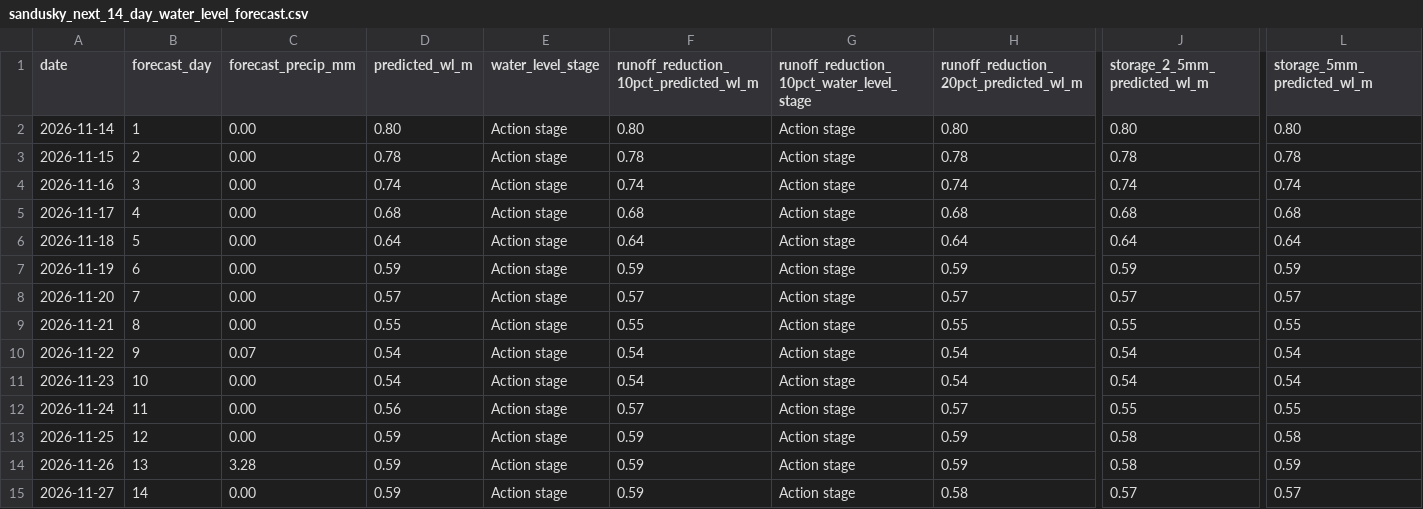
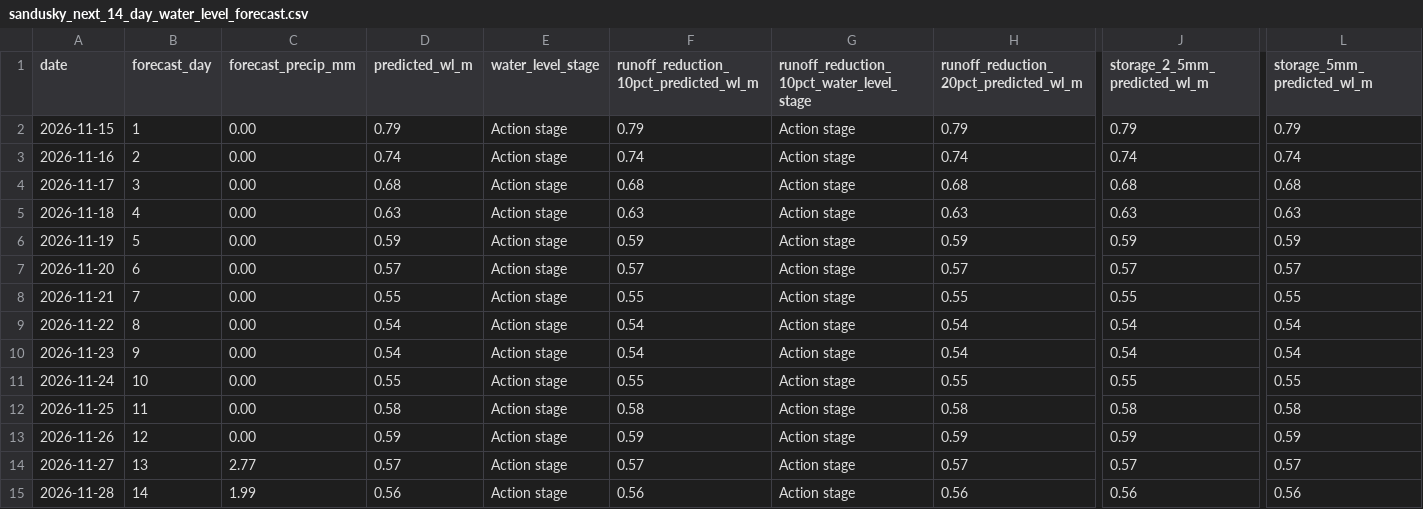
Before and after one commit to Babakd92/flood, a CSV file: sandusky_next_14_day_water_level_forecast.csv, drawn as a sheet; only a part is shown, gaps mark what is left out; removed rows and columns are numbered as before the commit, all else as after; rows hold the shown columns only; the diff names each change by its address in the sheet, - before the commit and + after, or states it on an @@ line.

```diff
--- a/sandusky_next_14_day_water_level_forecast.csv
+++ b/sandusky_next_14_day_water_level_forecast.csv
-row 2: 2026-11-14 | 1 | 0.00 | 0.80 | Action stage | 0.80 | Action stage | 0.80 | 0.80 | 0.80
-B2 (forecast_day): 2
+B2 (forecast_day): 1
-D2 (predicted_wl_m): 0.78
+D2 (predicted_wl_m): 0.79
-F2: 0.78
+F2: 0.79
-H2: 0.78
+H2: 0.79
-J2 (storage_2_5mm_predicted_wl_m): 0.78
+J2 (storage_2_5mm_predicted_wl_m): 0.79
-L2 (storage_5mm_predicted_wl_m): 0.78
+L2 (storage_5mm_predicted_wl_m): 0.79
-B3 (forecast_day): 3
+B3 (forecast_day): 2
-B4 (forecast_day): 4
+B4 (forecast_day): 3
-B5 (forecast_day): 5
+B5 (forecast_day): 4
-D5 (predicted_wl_m): 0.64
+D5 (predicted_wl_m): 0.63
-F5: 0.64
+F5: 0.63
-H5: 0.64
+H5: 0.63
-J5 (storage_2_5mm_predicted_wl_m): 0.64
+J5 (storage_2_5mm_predicted_wl_m): 0.63
-L5 (storage_5mm_predicted_wl_m): 0.64
+L5 (storage_5mm_predicted_wl_m): 0.63
-B6 (forecast_day): 6
+B6 (forecast_day): 5
-B7 (forecast_day): 7
+B7 (forecast_day): 6
-B8 (forecast_day): 8
+B8 (forecast_day): 7
-B9 (forecast_day): 9
+B9 (forecast_day): 8
-C9 (forecast_precip_mm): 0.07
+C9 (forecast_precip_mm): 0.00
-B10 (forecast_day): 10
+B10 (forecast_day): 9
-B11 (forecast_day): 11
+B11 (forecast_day): 10
-D11 (predicted_wl_m): 0.56
+D11 (predicted_wl_m): 0.55
-F11: 0.57
+F11: 0.55
-H11: 0.57
+H11: 0.55
-B12 (forecast_day): 12
+B12 (forecast_day): 11
-D12 (predicted_wl_m): 0.59
+D12 (predicted_wl_m): 0.58
-F12: 0.59
+F12: 0.58
-H12: 0.59
+H12: 0.58
-B13 (forecast_day): 13
+B13 (forecast_day): 12
-C13 (forecast_precip_mm): 3.28
+C13 (forecast_precip_mm): 0.00
-J13 (storage_2_5mm_predicted_wl_m): 0.58
+J13 (storage_2_5mm_predicted_wl_m): 0.59
-B14 (forecast_day): 14
+B14 (forecast_day): 13
-C14 (forecast_precip_mm): 0.00
+C14 (forecast_precip_mm): 2.77
-D14 (predicted_wl_m): 0.59
+D14 (predicted_wl_m): 0.57
-F14: 0.59
+F14: 0.57
-H14: 0.58
+H14: 0.57
+row 15: 2026-11-28 | 14 | 1.99 | 0.56 | Action stage | 0.56 | Action stage | 0.56 | 0.56 | 0.56
```
Also changed, not shown: huron_next_14_day_water_level_forecast.csv, huron_open_meteo_basin_average_precipitation.csv, 8 other files.
